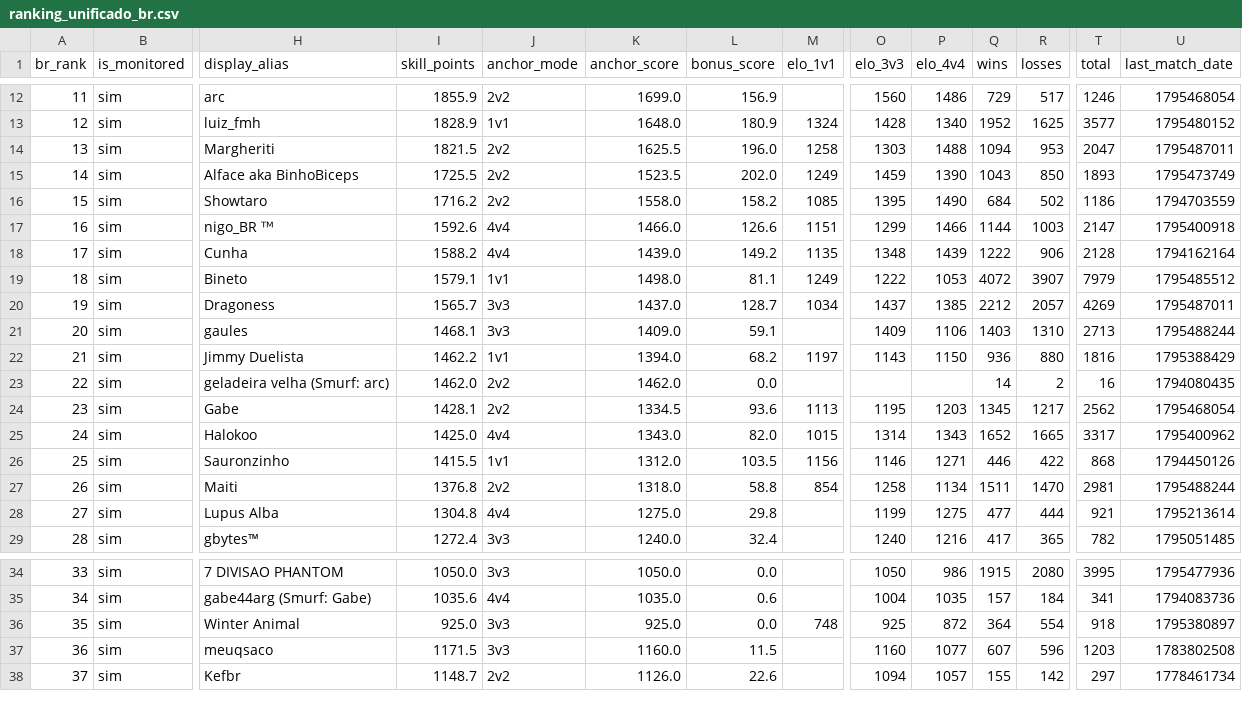
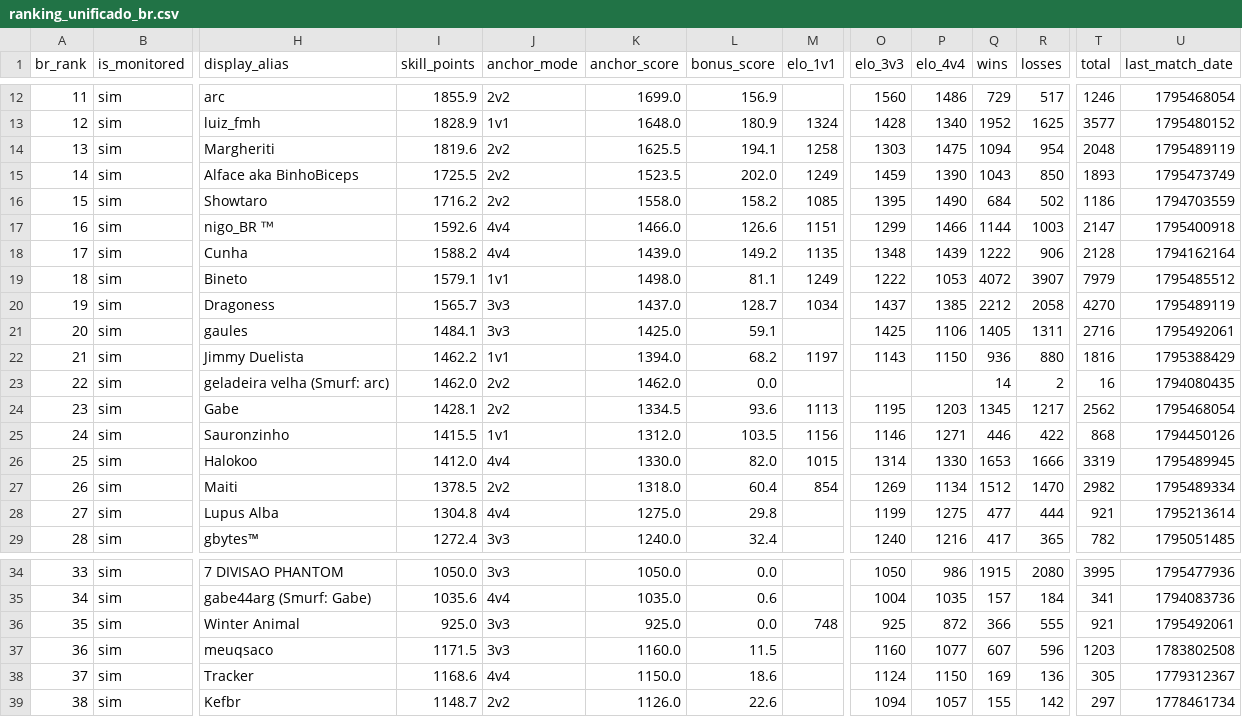
Before and after one commit to nigosky/coh3-br-ranking, a CSV file: ranking_unificado_br.csv, drawn as a sheet; only a part is shown, gaps mark what is left out; removed rows and columns are numbered as before the commit, all else as after; rows hold the shown columns only; the diff names each change by its address in the sheet, - before the commit and + after, or states it on an @@ line.

```diff
--- a/ranking_unificado_br.csv
+++ b/ranking_unificado_br.csv
-I14 (skill_points): 1821.5
+I14 (skill_points): 1819.6
-L14 (bonus_score): 196.0
+L14 (bonus_score): 194.1
-P14 (elo_4v4): 1488
+P14 (elo_4v4): 1475
-R14 (losses): 953
+R14 (losses): 954
-T14 (total): 2047
+T14 (total): 2048
-U14 (last_match_date): 1795487011
+U14 (last_match_date): 1795489119
-R20 (losses): 2057
+R20 (losses): 2058
-T20 (total): 4269
+T20 (total): 4270
-U20 (last_match_date): 1795487011
+U20 (last_match_date): 1795489119
-I21 (skill_points): 1468.1
+I21 (skill_points): 1484.1
-K21 (anchor_score): 1409.0
+K21 (anchor_score): 1425.0
-O21 (elo_3v3): 1409
+O21 (elo_3v3): 1425
-Q21 (wins): 1403
+Q21 (wins): 1405
-R21 (losses): 1310
+R21 (losses): 1311
-T21 (total): 2713
+T21 (total): 2716
-U21 (last_match_date): 1795488244
+U21 (last_match_date): 1795492061
-row 25: 24 | sim | Halokoo | 1425.0 | 4v4 | 1343.0 | 82.0 | 1015 | 1314 | 1343 | 1652 | 1665 | 3317 | 1795400962
@@ column A (br_rank) renumbered from row 25 down @@
+row 26: 25 | sim | Halokoo | 1412.0 | 4v4 | 1330.0 | 82.0 | 1015 | 1314 | 1330 | 1653 | 1666 | 3319 | 1795489945
-I27 (skill_points): 1376.8
+I27 (skill_points): 1378.5
-L27 (bonus_score): 58.8
+L27 (bonus_score): 60.4
-O27 (elo_3v3): 1258
+O27 (elo_3v3): 1269
-Q27 (wins): 1511
+Q27 (wins): 1512
-T27 (total): 2981
+T27 (total): 2982
-U27 (last_match_date): 1795488244
+U27 (last_match_date): 1795489334
-Q36 (wins): 364
+Q36 (wins): 366
-R36 (losses): 554
+R36 (losses): 555
-T36 (total): 918
+T36 (total): 921
-U36 (last_match_date): 1795380897
+U36 (last_match_date): 1795492061
+row 38: 37 | sim | Tracker | 1168.6 | 4v4 | 1150.0 | 18.6 |  | 1124 | 1150 | 169 | 136 | 305 | 1779312367
```
Also changed, not shown: jogadores_br_steam.csv, 5 other files.
